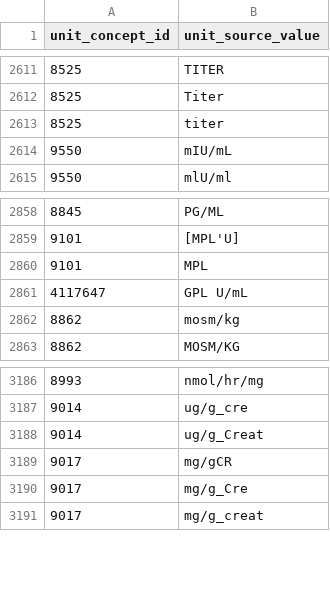
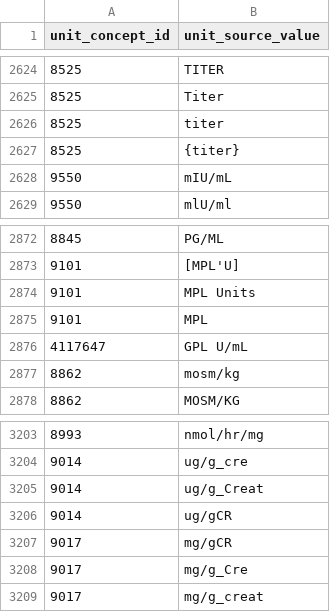
Before and after one commit to all-of-us/data-browser, a CSV file: public-api/db-cdr/generate-cdr/csv/unit_map.csv, drawn as a sheet; only a part is shown, gaps mark what is left out; the diff covers the shown part only.

Commit message:
unit mapping addition

```diff
--- a/public-api/db-cdr/generate-cdr/csv/unit_map.csv
+++ b/public-api/db-cdr/generate-cdr/csv/unit_map.csv
@@ -2613,2 +2626,3 @@
 8525,"titer"
+8525,"{titer}"
 9550,"mIU/mL"
@@ -2859,2 +2873,3 @@
 9101,[MPL'U]
+9101,"MPL Units"
 9101,MPL
@@ -3188,2 +3205,3 @@
 9014,"ug/g_Creat"
+9014,"ug/gCR"
 9017,"mg/gCR"
```
Also changed, not shown: 15 added rows elsewhere in this file.
